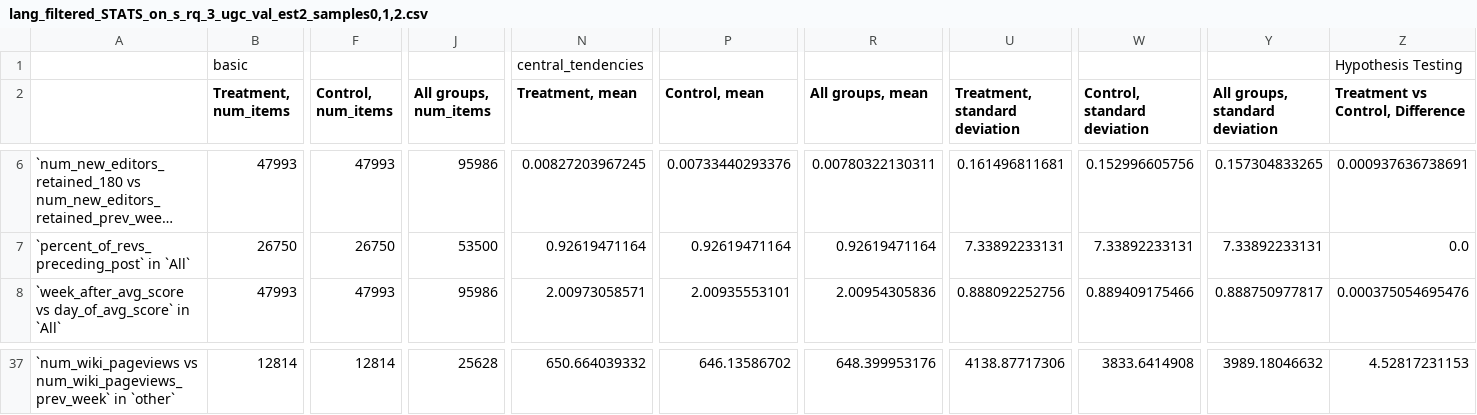
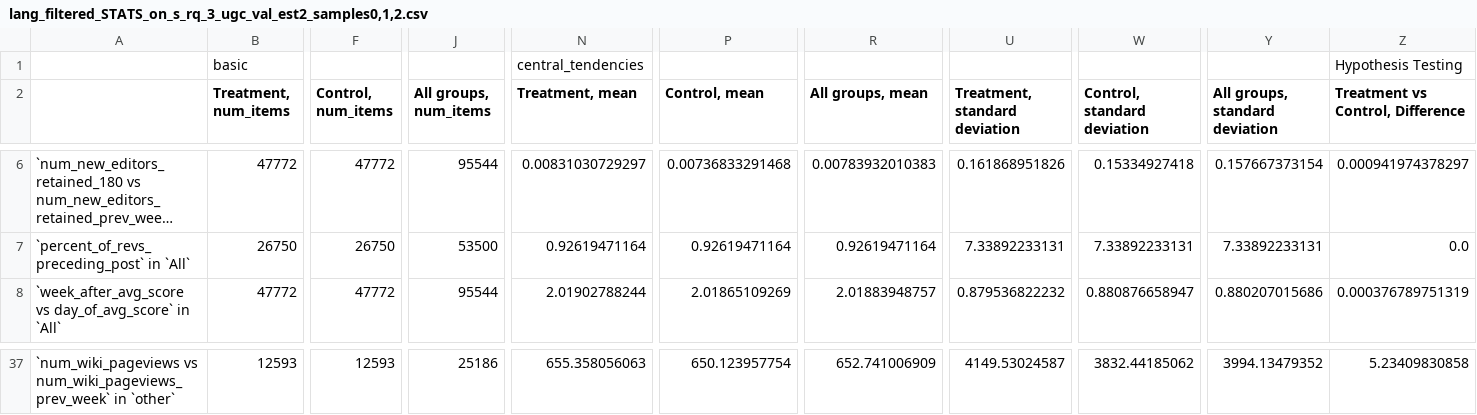
Before and after one commit to nickmvincent/ugc-val-est, a CSV file: csv_files/lang_filtered_STATS_on_s_rq_3_ugc_val_est2_samples0,1,2.csv, drawn as a sheet; only a part is shown, gaps mark what is left out; long unchanged cells end in …; the diff covers the shown part only; the diff names each change by its address in the sheet, - before the commit and + after, or states it on an @@ line.

```diff
--- a/csv_files/lang_filtered_STATS_on_s_rq_3_ugc_val_est2_samples0,1,2.csv
+++ b/csv_files/lang_filtered_STATS_on_s_rq_3_ugc_val_est2_samples0,1,2.csv
-B6 (Treatment, num_items): 47993
+B6 (Treatment, num_items): 47772
-F6 (Control, num_items): 47993
+F6 (Control, num_items): 47772
-J6 (All groups, num_items): 95986
+J6 (All groups, num_items): 95544
-N6 (Treatment, mean): 0.00827203967245
+N6 (Treatment, mean): 0.00831030729297
-P6 (Control, mean): 0.00733440293376
+P6 (Control, mean): 0.00736833291468
-R6 (All groups, mean): 0.00780322130311
+R6 (All groups, mean): 0.00783932010383
-U6 (Treatment, standard deviation): 0.161496811681
+U6 (Treatment, standard deviation): 0.161868951826
-W6 (Control, standard deviation): 0.152996605756
+W6 (Control, standard deviation): 0.15334927418
-Y6 (All groups, standard deviation): 0.157304833265
+Y6 (All groups, standard deviation): 0.157667373154
-Z6 (Treatment vs Control, Difference): 0.000937636738691
+Z6 (Treatment vs Control, Difference): 0.000941974378297
-B8 (Treatment, num_items): 47993
+B8 (Treatment, num_items): 47772
-F8 (Control, num_items): 47993
+F8 (Control, num_items): 47772
-J8 (All groups, num_items): 95986
+J8 (All groups, num_items): 95544
-N8 (Treatment, mean): 2.00973058571
+N8 (Treatment, mean): 2.01902788244
-P8 (Control, mean): 2.00935553101
+P8 (Control, mean): 2.01865109269
-R8 (All groups, mean): 2.00954305836
+R8 (All groups, mean): 2.01883948757
-U8 (Treatment, standard deviation): 0.888092252756
+U8 (Treatment, standard deviation): 0.879536822232
-W8 (Control, standard deviation): 0.889409175466
+W8 (Control, standard deviation): 0.880876658947
-Y8 (All groups, standard deviation): 0.888750977817
+Y8 (All groups, standard deviation): 0.880207015686
-Z8 (Treatment vs Control, Difference): 0.000375054695476
+Z8 (Treatment vs Control, Difference): 0.000376789751319
-B37 (Treatment, num_items): 12814
+B37 (Treatment, num_items): 12593
-F37 (Control, num_items): 12814
+F37 (Control, num_items): 12593
-J37 (All groups, num_items): 25628
+J37 (All groups, num_items): 25186
-N37 (Treatment, mean): 650.664039332
+N37 (Treatment, mean): 655.358056063
-P37 (Control, mean): 646.13586702
+P37 (Control, mean): 650.123957754
-R37 (All groups, mean): 648.399953176
+R37 (All groups, mean): 652.741006909
-U37 (Treatment, standard deviation): 4138.87717306
+U37 (Treatment, standard deviation): 4149.53024587
-W37 (Control, standard deviation): 3833.6414908
+W37 (Control, standard deviation): 3832.44185062
-Y37 (All groups, standard deviation): 3989.18046632
+Y37 (All groups, standard deviation): 3994.13479352
-Z37 (Treatment vs Control, Difference): 4.52817231153
+Z37 (Treatment vs Control, Difference): 5.23409830858
```
Also changed, not shown: 124 edited cells elsewhere in this file, 9 other files.
